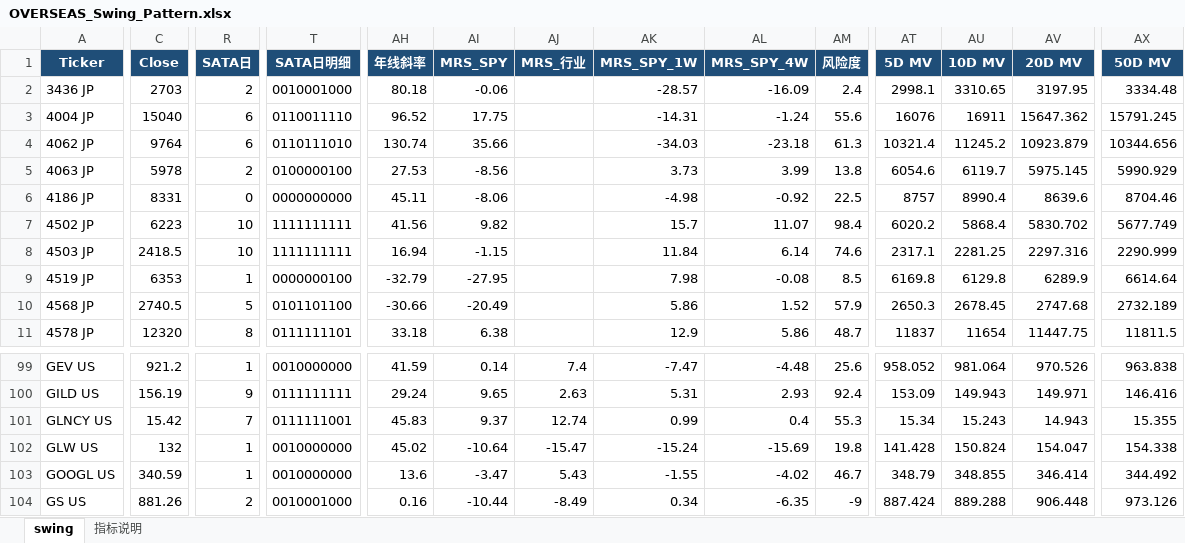
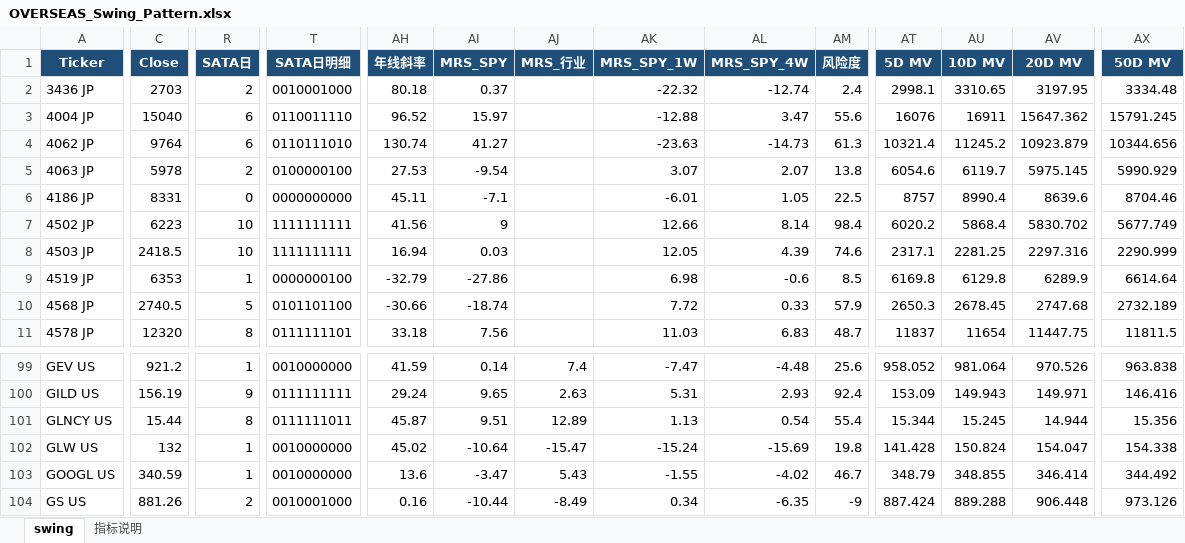
Before and after one commit to jibom/swing-pattern, an Excel workbook: OVERSEAS_Swing_Pattern.xlsx, sheet swing, drawn as a sheet; only a part is shown, gaps mark what is left out; values as stored, in another font and other column widths than the file's, no borders; the diff covers the shown part only; the diff names each change by its address in the sheet, - before the commit and + after, or states it on an @@ line.

```diff
--- a/OVERSEAS_Swing_Pattern.xlsx (sheet swing)
+++ b/OVERSEAS_Swing_Pattern.xlsx (sheet swing)
-AI2 (MRS_SPY): -0.06
+AI2 (MRS_SPY): 0.37
-AK2 (MRS_SPY_1W): -28.57
+AK2 (MRS_SPY_1W): -22.32
-AL2 (MRS_SPY_4W): -16.09
+AL2 (MRS_SPY_4W): -12.74
-AI3 (MRS_SPY): 17.75
+AI3 (MRS_SPY): 15.97
-AK3 (MRS_SPY_1W): -14.31
+AK3 (MRS_SPY_1W): -12.88
-AL3 (MRS_SPY_4W): -1.24
+AL3 (MRS_SPY_4W): 3.47
-AI4 (MRS_SPY): 35.66
+AI4 (MRS_SPY): 41.27
-AK4 (MRS_SPY_1W): -34.03
+AK4 (MRS_SPY_1W): -23.63
-AL4 (MRS_SPY_4W): -23.18
+AL4 (MRS_SPY_4W): -14.73
-AI5 (MRS_SPY): -8.56
+AI5 (MRS_SPY): -9.54
-AK5 (MRS_SPY_1W): 3.73
+AK5 (MRS_SPY_1W): 3.07
-AL5 (MRS_SPY_4W): 3.99
+AL5 (MRS_SPY_4W): 2.07
-AI6 (MRS_SPY): -8.06
+AI6 (MRS_SPY): -7.1
-AK6 (MRS_SPY_1W): -4.98
+AK6 (MRS_SPY_1W): -6.01
-AL6 (MRS_SPY_4W): -0.92
+AL6 (MRS_SPY_4W): 1.05
-AI7 (MRS_SPY): 9.82
+AI7 (MRS_SPY): 9
-AK7 (MRS_SPY_1W): 15.7
+AK7 (MRS_SPY_1W): 12.66
-AL7 (MRS_SPY_4W): 11.07
+AL7 (MRS_SPY_4W): 8.14
-AI8 (MRS_SPY): -1.15
+AI8 (MRS_SPY): 0.03
-AK8 (MRS_SPY_1W): 11.84
+AK8 (MRS_SPY_1W): 12.05
-AL8 (MRS_SPY_4W): 6.14
+AL8 (MRS_SPY_4W): 4.39
-AI9 (MRS_SPY): -27.95
+AI9 (MRS_SPY): -27.86
-AK9 (MRS_SPY_1W): 7.98
+AK9 (MRS_SPY_1W): 6.98
-AL9 (MRS_SPY_4W): -0.08
+AL9 (MRS_SPY_4W): -0.6
-AI10 (MRS_SPY): -20.49
+AI10 (MRS_SPY): -18.74
-AK10 (MRS_SPY_1W): 5.86
+AK10 (MRS_SPY_1W): 7.72
-AL10 (MRS_SPY_4W): 1.52
+AL10 (MRS_SPY_4W): 0.33
-AI11 (MRS_SPY): 6.38
+AI11 (MRS_SPY): 7.56
-AK11 (MRS_SPY_1W): 12.9
+AK11 (MRS_SPY_1W): 11.03
-AL11 (MRS_SPY_4W): 5.86
+AL11 (MRS_SPY_4W): 6.83
-C101 (Close): 15.42
+C101 (Close): 15.44
-R101 (SATA日): 7
+R101 (SATA日): 8
-T101 (SATA日明细): 0111111001
+T101 (SATA日明细): 0111111011
-AH101 (年线斜率): 45.83
+AH101 (年线斜率): 45.87
-AI101 (MRS_SPY): 9.37
+AI101 (MRS_SPY): 9.51
-AJ101 (MRS_行业): 12.74
+AJ101 (MRS_行业): 12.89
-AK101 (MRS_SPY_1W): 0.99
+AK101 (MRS_SPY_1W): 1.13
-AL101 (MRS_SPY_4W): 0.4
+AL101 (MRS_SPY_4W): 0.54
-AM101 (风险度): 55.3
+AM101 (风险度): 55.4
-AT101 (5D MV): 15.34
+AT101 (5D MV): 15.344
-AU101 (10D MV): 15.243
+AU101 (10D MV): 15.245
-AV101 (20D MV): 14.943
+AV101 (20D MV): 14.944
-AX101 (50D MV): 15.355
+AX101 (50D MV): 15.356
```
Also changed, not shown: 130 edited cells elsewhere in this sheet, sheet 指标说明, 1 other file.
